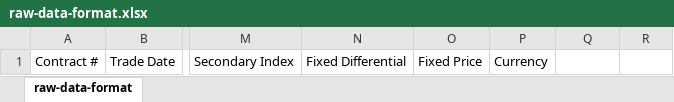
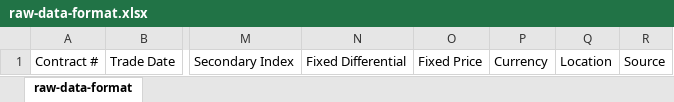
Before and after one commit to ivanmueller/KM-RiskReporting, an Excel workbook: config/raw-data-format.xlsx, sheet raw-data-format, drawn as a sheet; only a part is shown, gaps mark what is left out; values as stored, in another font and other column widths than the file's, no borders; the diff names each change by its address in the sheet, - before the commit and + after, or states it on an @@ line.

```diff
--- a/config/raw-data-format.xlsx (sheet raw-data-format)
+++ b/config/raw-data-format.xlsx (sheet raw-data-format)
-Q1: (empty)
+Q1: Location
-R1: (empty)
+R1: Source
```
Also changed, not shown: 11 other files.
